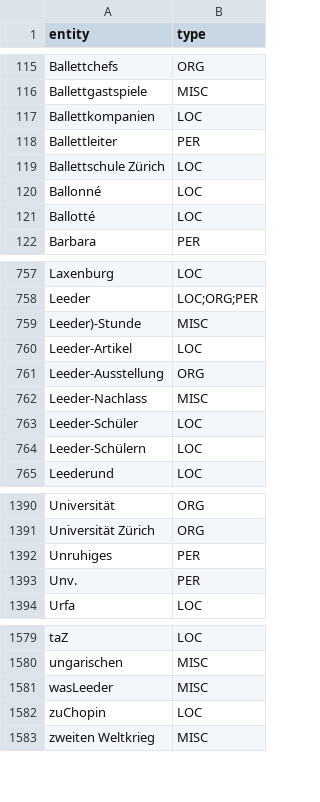
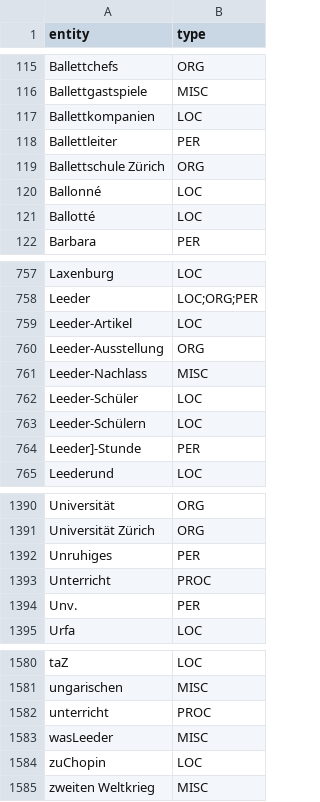
Before and after one commit to sapa/pellaton-experience-data, a CSV file: data/entities.csv, drawn as a sheet; only a part is shown, gaps mark what is left out; the diff covers the shown part only.

```diff
--- a/data/entities.csv
+++ b/data/entities.csv
@@ -118,3 +118,3 @@ Ballettkompanien,LOC
 Ballettleiter,PER
-Ballettschule Zürich,LOC
+Ballettschule Zürich,ORG
 Ballonné,LOC
@@ -758,3 +758,2 @@ Laxenburg,LOC
 Leeder,LOC;ORG;PER
-Leeder)-Stunde,MISC
 Leeder-Artikel,LOC
@@ -764,2 +763,3 @@ Leeder-Schüler,LOC
 Leeder-Schülern,LOC
+Leeder]-Stunde,PER
 Leederund,LOC
@@ -1392,2 +1392,3 @@ Universität Zürich,ORG
 Unruhiges,PER
+Unterricht,PROC
 Unv.,PER
@@ -1580,2 +1581,3 @@ taZ,LOC
 ungarischen,MISC
+unterricht,PROC
 wasLeeder,MISC
```
Also changed, not shown: 3 edited cells elsewhere in this file, data/segments.csv, 4 other files.
